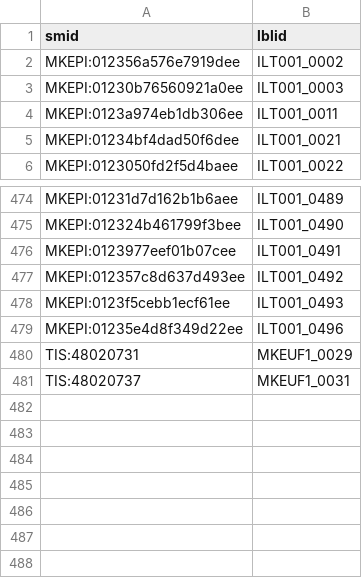
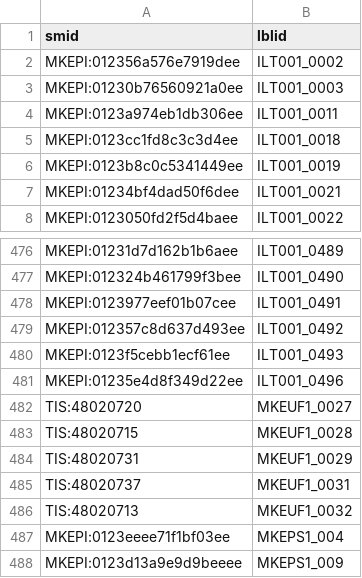
Before and after one commit to MagikEyeJp/MkECTL, a CSV file: smid_dictionary.csv, drawn as a sheet; only a part is shown, gaps mark what is left out; the diff names each change by its address in the sheet, - before the commit and + after, or states it on an @@ line.

```diff
--- a/smid_dictionary.csv
+++ b/smid_dictionary.csv
+row 5: MKEPI:0123cc1fd8c3c3d4ee | ILT001_0018
+row 6: MKEPI:0123b8c0c5341449ee | ILT001_0019
+row 482: TIS:48020720 | MKEUF1_0027
+row 483: TIS:48020715 | MKEUF1_0028
+row 486: TIS:48020713 | MKEUF1_0032
+row 487: MKEPI:0123eeee71f1bf03ee | MKEPS1_004
+row 488: MKEPI:0123d13a9e9d9beeee | MKEPS1_009
```
Also changed, not shown: 2 other files.
